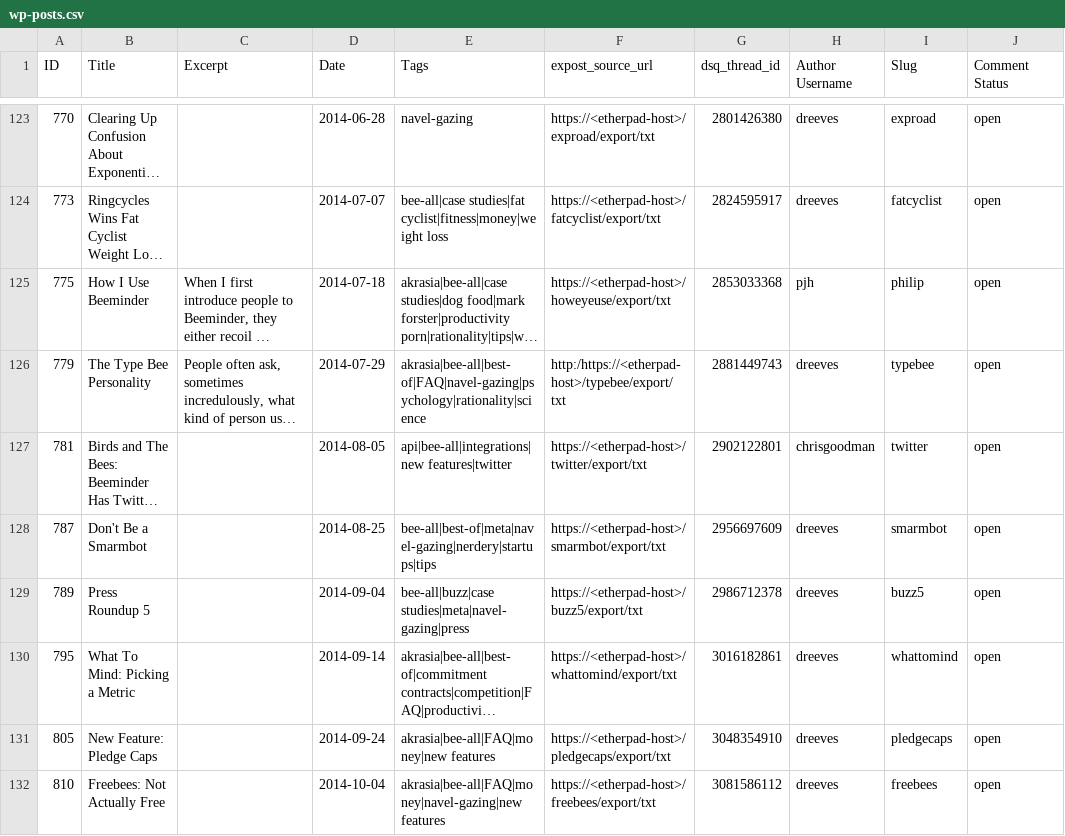
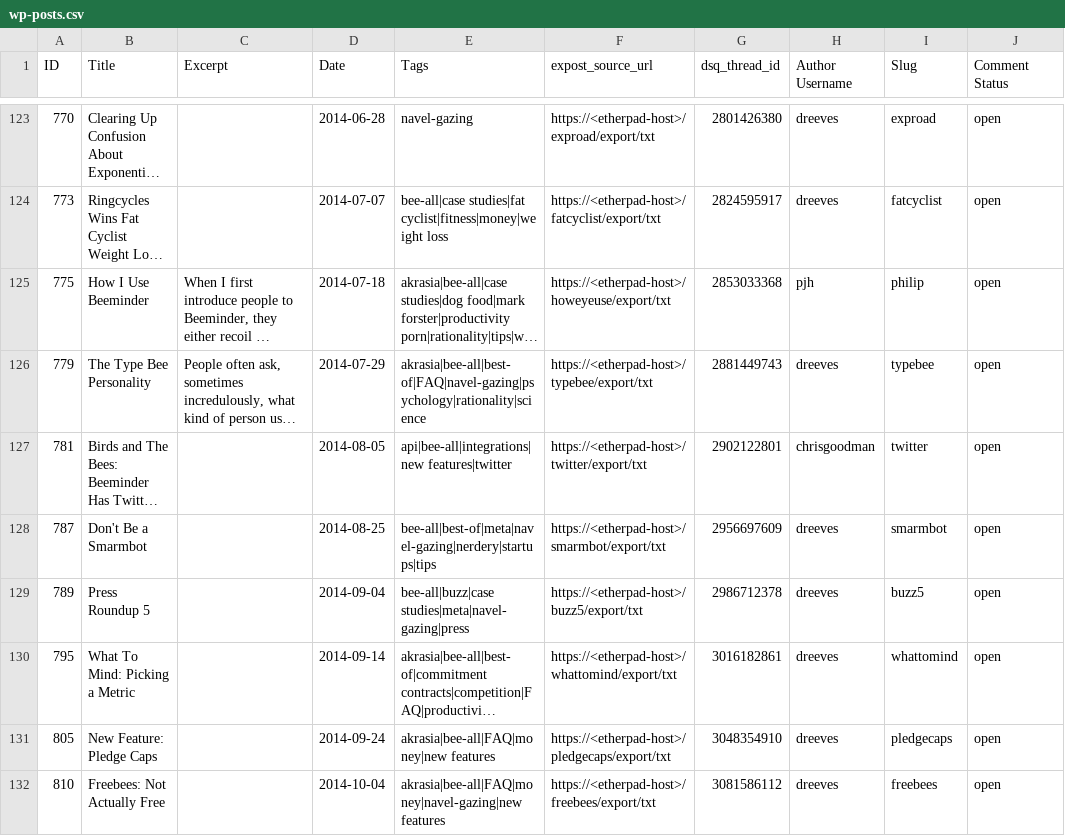
Before and after one commit to beeminder/blog, a CSV file: wp-posts.csv, drawn as a sheet; only a part is shown, gaps mark what is left out; long unchanged cells end in …; the diff names each change by its address in the sheet, - before the commit and + after, or states it on an @@ line.

Commit message:
Fixes #322
Co-authored-by: Nathan Arthur <nathan@nathanarthur.com>

```diff
--- a/wp-posts.csv
+++ b/wp-posts.csv
-F126 (expost_source_url): http:/https://<etherpad-host>/typebee/export/txt
+F126 (expost_source_url): https://<etherpad-host>/typebee/export/txt
```
Also changed, not shown: 4 other files.
